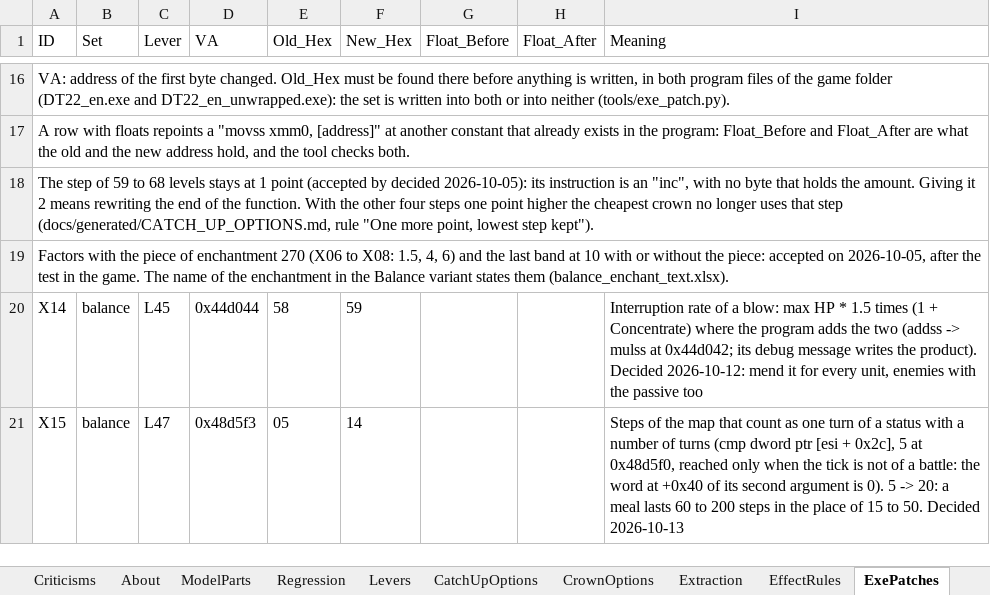
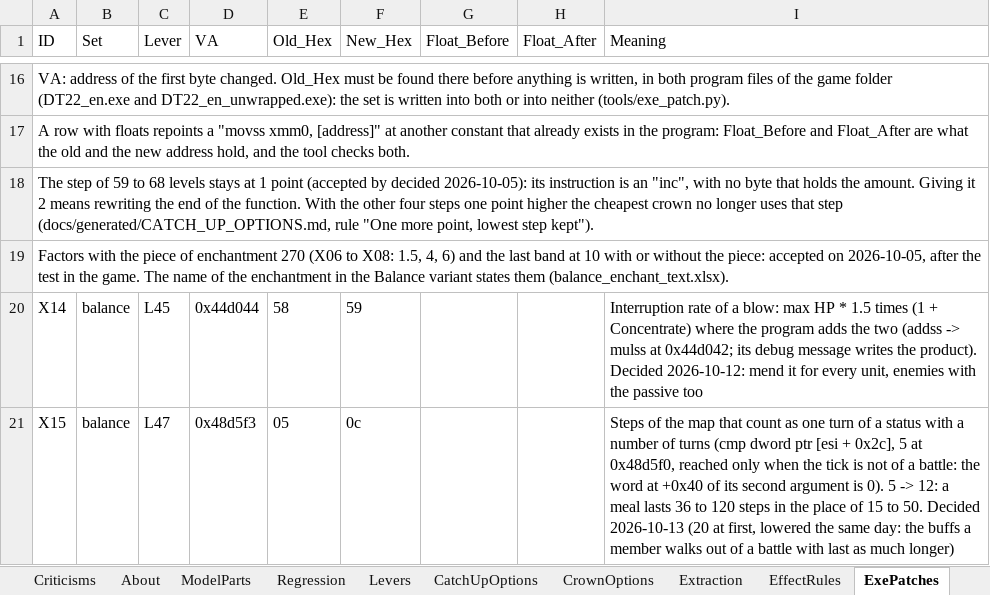
Before and after one commit to Asaad-E/DungeonTravelers_2_2_qol_balance_mod, an Excel workbook: data_tables/balance_criteria.xlsx, sheet ExePatches, drawn as a sheet; only a part is shown, gaps mark what is left out; values as stored, in another font and other column widths than the file's, no borders; the diff names each change by its address in the sheet, - before the commit and + after, or states it on an @@ line.

Commit message:
balance: a turn of a status takes 12 steps of the map, not 20
20 carried the buffs a member walks out of a battle with too far. At 12 a meal lasts 36 to 120 steps.

```diff
--- a/data_tables/balance_criteria.xlsx (sheet ExePatches)
+++ b/data_tables/balance_criteria.xlsx (sheet ExePatches)
-F21 (New_Hex): 14
+F21 (New_Hex): 0c
-I21 (Meaning): …5 -> 20: a meal lasts 60 to 200 steps in the place of 15 to 50. Decided 2026-10-13
+I21 (Meaning): …5 -> 12: a meal lasts 36 to 120 steps in the place of 15 to 50. Decided 2026-10-13 (20 at first, lowered the same day: the buffs a member walks out of a battle with last as much longer)
```
Also changed, not shown: sheet Criticisms, 4 other files.
